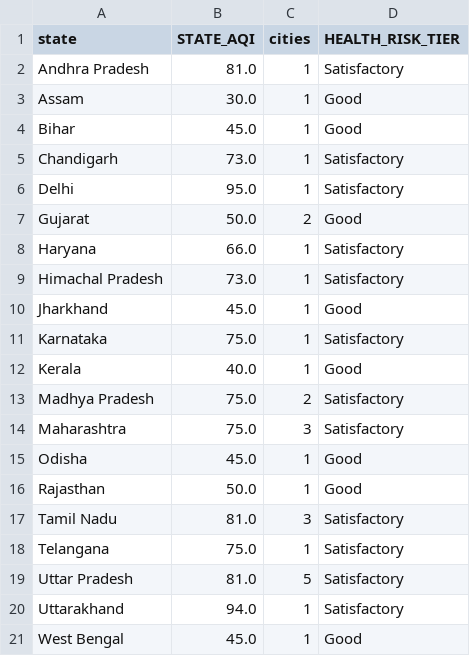
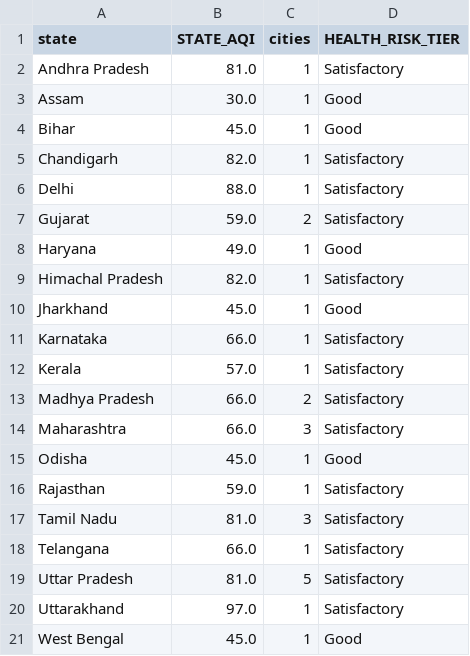
Before and after one commit to Sxdarksoul/AQI-pipeline, a CSV file: aqi_state.csv, drawn as a sheet.

```diff
--- a/aqi_state.csv
+++ b/aqi_state.csv
@@ -4,18 +4,18 @@ Assam,30.0,1,Good
 Bihar,45.0,1,Good
-Chandigarh,73.0,1,Satisfactory
-Delhi,95.0,1,Satisfactory
-Gujarat,50.0,2,Good
-Haryana,66.0,1,Satisfactory
-Himachal Pradesh,73.0,1,Satisfactory
+Chandigarh,82.0,1,Satisfactory
+Delhi,88.0,1,Satisfactory
+Gujarat,59.0,2,Satisfactory
+Haryana,49.0,1,Good
+Himachal Pradesh,82.0,1,Satisfactory
 Jharkhand,45.0,1,Good
-Karnataka,75.0,1,Satisfactory
-Kerala,40.0,1,Good
-Madhya Pradesh,75.0,2,Satisfactory
-Maharashtra,75.0,3,Satisfactory
+Karnataka,66.0,1,Satisfactory
+Kerala,57.0,1,Satisfactory
+Madhya Pradesh,66.0,2,Satisfactory
+Maharashtra,66.0,3,Satisfactory
 Odisha,45.0,1,Good
-Rajasthan,50.0,1,Good
+Rajasthan,59.0,1,Satisfactory
 Tamil Nadu,81.0,3,Satisfactory
-Telangana,75.0,1,Satisfactory
+Telangana,66.0,1,Satisfactory
 Uttar Pradesh,81.0,5,Satisfactory
-Uttarakhand,94.0,1,Satisfactory
+Uttarakhand,97.0,1,Satisfactory
 West Bengal,45.0,1,Good
```
Also changed, not shown: aqi_history.csv, aqi_latest.csv, 1 other file.
